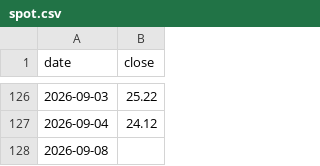
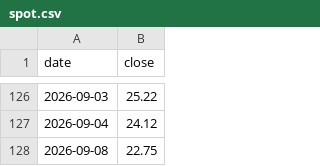
Before and after one commit to plinco-b/plinco-b.github.io, a CSV file: options/spot.csv, drawn as a sheet; only a part is shown, gaps mark what is left out.

Commit message:
options: fix NaN close collapsing every chart
Yahoo returned a NaN close on 2026-09-02 and 2026-09-08; the collector's
retry guard only checked that the frame was non-empty, so the nan reached
spot.csv, chain.csv's spot_close, and every chart's y-scale.

- collect.py: require a usable close, drop NaN rows, refuse to run mid-session
- index.html: filter non-finite values so one bad datum cannot flatten a chart
- repaired the 40 poisoned rows from Yahoo's corrected history

```diff
--- a/options/spot.csv
+++ b/options/spot.csv
@@ -127,2 +127,2 @@ date,close
 2026-09-04,24.12
-2026-09-08,
+2026-09-08,22.75
```
Also changed, not shown: options/chain.csv, 1 other file.
